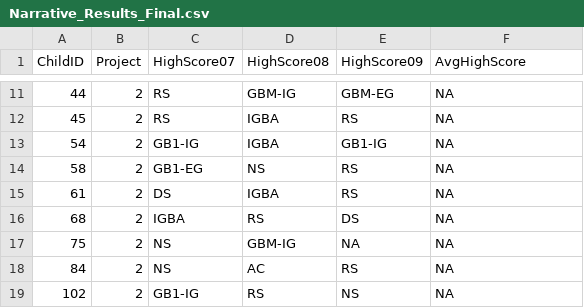
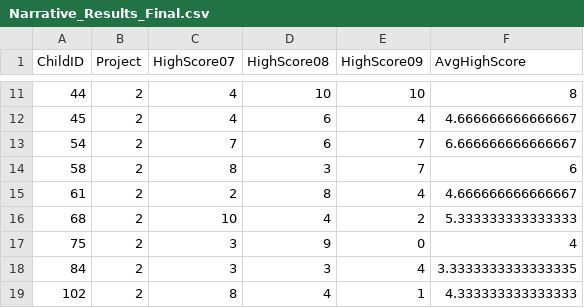
Before and after one commit to kmjohnson25/Play_Narrative, a CSV file: PN_Datasets/Narrative/CSVs_of_Combined_Data_N/Narrative_Results_Final.csv, drawn as a sheet; only a part is shown, gaps mark what is left out; the diff covers the shown part only.

```diff
--- a/PN_Datasets/Narrative/CSVs_of_Combined_Data_N/Narrative_Results_Final.csv
+++ b/PN_Datasets/Narrative/CSVs_of_Combined_Data_N/Narrative_Results_Final.csv
@@ -11,9 +11,9 @@ ChildID,Project,HighScore07,HighScore08,HighScore09,AvgHighScore
-44,2,RS,GBM-IG,GBM-EG,NA
-45,2,RS,IGBA,RS,NA
-54,2,GB1-IG,IGBA,GB1-IG,NA
-58,2,GB1-EG,NS,RS,NA
-61,2,DS,IGBA,RS,NA
-68,2,IGBA,RS,DS,NA
-75,2,NS,GBM-IG,NA,NA
-84,2,NS,AC,RS,NA
-102,2,GB1-IG,RS,NS,NA
+44,2,4,10,10,8
+45,2,4,6,4,4.666666666666667
+54,2,7,6,7,6.666666666666667
+58,2,8,3,7,6
+61,2,2,8,4,4.666666666666667
+68,2,10,4,2,5.333333333333333
+75,2,3,9,0,4
+84,2,3,3,4,3.3333333333333335
+102,2,8,4,1,4.333333333333333
```
Also changed, not shown: 88 edited cells elsewhere in this file, PN_Datasets/Narrative/CSVs_of_Combined_Data_N/Narrative_Results_Numeric.csv, PN_Datasets/Narrative/CSVs_of_Combined_Data_N/Narrative_Results_Score_Totals.csv, 4 other files.
